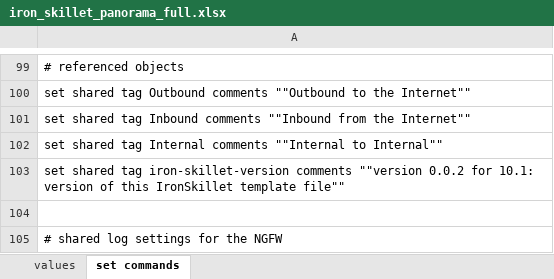
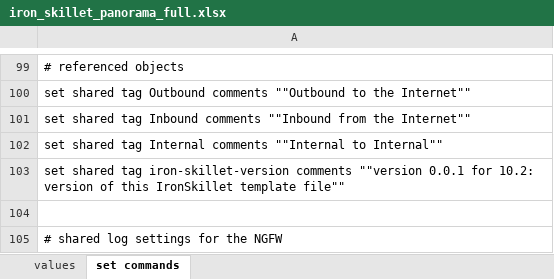
Before and after one commit to PaloAltoNetworks/iron-skillet, an Excel workbook: templates/panorama/set_commands/iron_skillet_panorama_full.xlsx, sheet set commands, drawn as a sheet; only a part is shown, gaps mark what is left out; values as stored, in another font and other column widths than the file's, no borders; the diff names each change by its address in the sheet, - before the commit and + after, or states it on an @@ line.

```diff
--- a/templates/panorama/set_commands/iron_skillet_panorama_full.xlsx (sheet set commands)
+++ b/templates/panorama/set_commands/iron_skillet_panorama_full.xlsx (sheet set commands)
-A103: …comments ""version 0.0.2 for 10.1: version of…
+A103: …comments ""version 0.0.1 for 10.2: version of…
```
Also changed, not shown: templates/panos/set_commands/iron_skillet_panos_full.xlsx, 15 other files.
